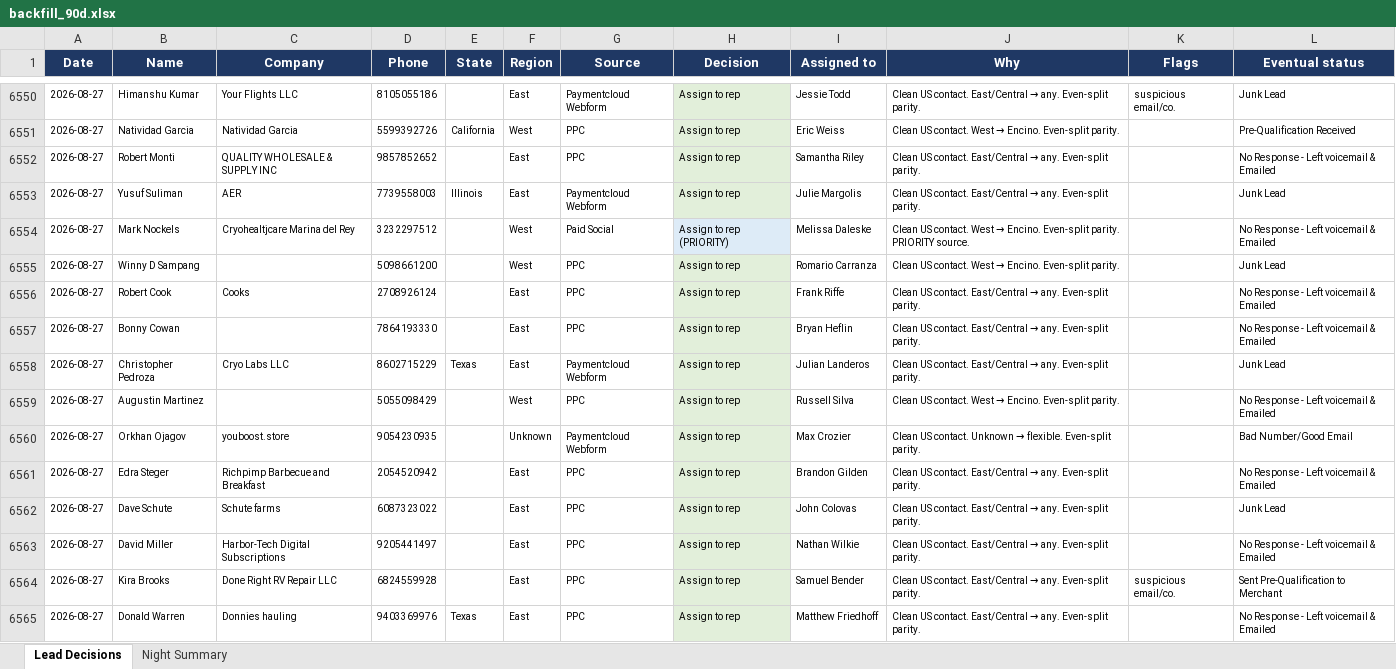
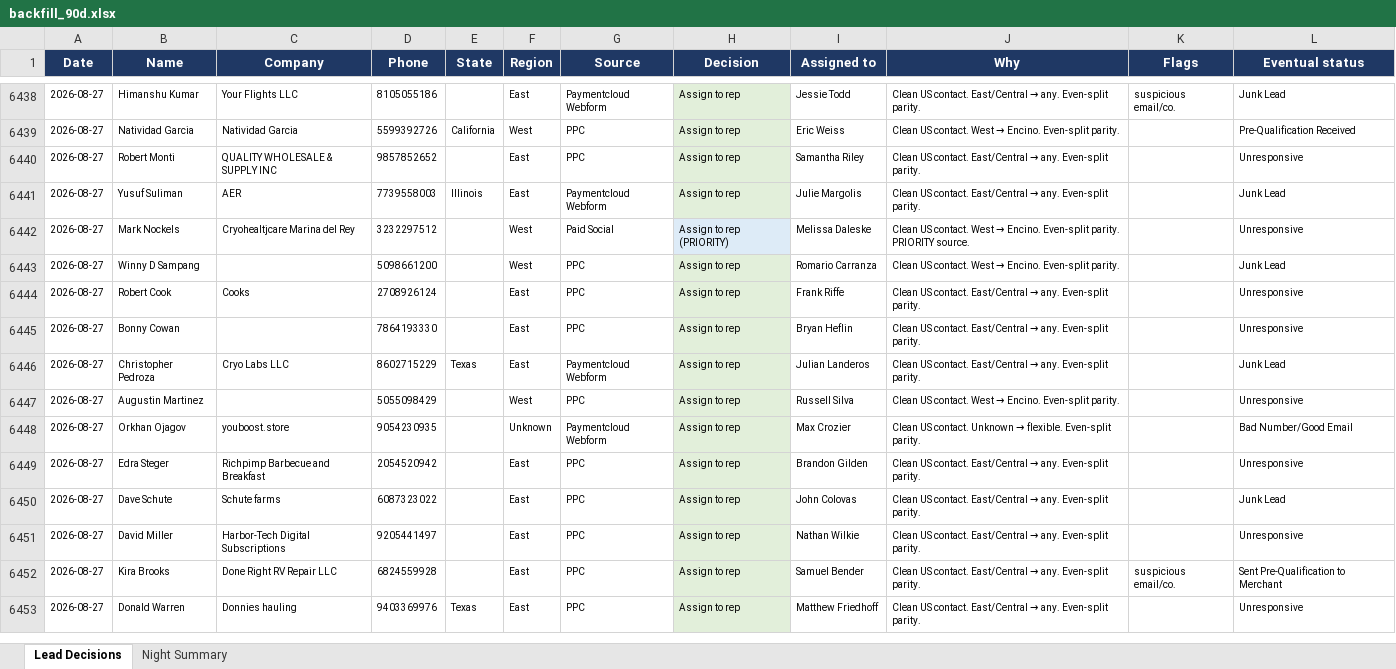
Before and after one commit to kurvnick/kurvpay-pcrep, an Excel workbook: logs/backfill_90d.xlsx, sheet Lead Decisions, drawn as a sheet; only a part is shown, gaps mark what is left out; values as stored, in another font and other column widths than the file's, no borders; addresses are those after the commit; the diff covers the shown part only; the diff names each change by its address in the sheet, - before the commit and + after, or states it on an @@ line.

Commit message:
Decision log 2026-09-07

```diff
--- a/logs/backfill_90d.xlsx (sheet Lead Decisions)
+++ b/logs/backfill_90d.xlsx (sheet Lead Decisions)
-L6440 (Eventual status): No Response - Left voicemail & Emailed
+L6440 (Eventual status): Unresponsive
-L6442 (Eventual status): No Response - Left voicemail & Emailed
+L6442 (Eventual status): Unresponsive
-L6444:L6445 (Eventual status): No Response - Left voicemail & Emailed
+L6444:L6445 (Eventual status): Unresponsive
-L6447 (Eventual status): No Response - Left voicemail & Emailed
+L6447 (Eventual status): Unresponsive
-L6449 (Eventual status): No Response - Left voicemail & Emailed
+L6449 (Eventual status): Unresponsive
-L6451 (Eventual status): No Response - Left voicemail & Emailed
+L6451 (Eventual status): Unresponsive
-L6453 (Eventual status): No Response - Left voicemail & Emailed
+L6453 (Eventual status): Unresponsive
```
Also changed, not shown: 40 added rows, 112 removed rows and 157 edited cells elsewhere in this sheet, sheet Night Summary.
